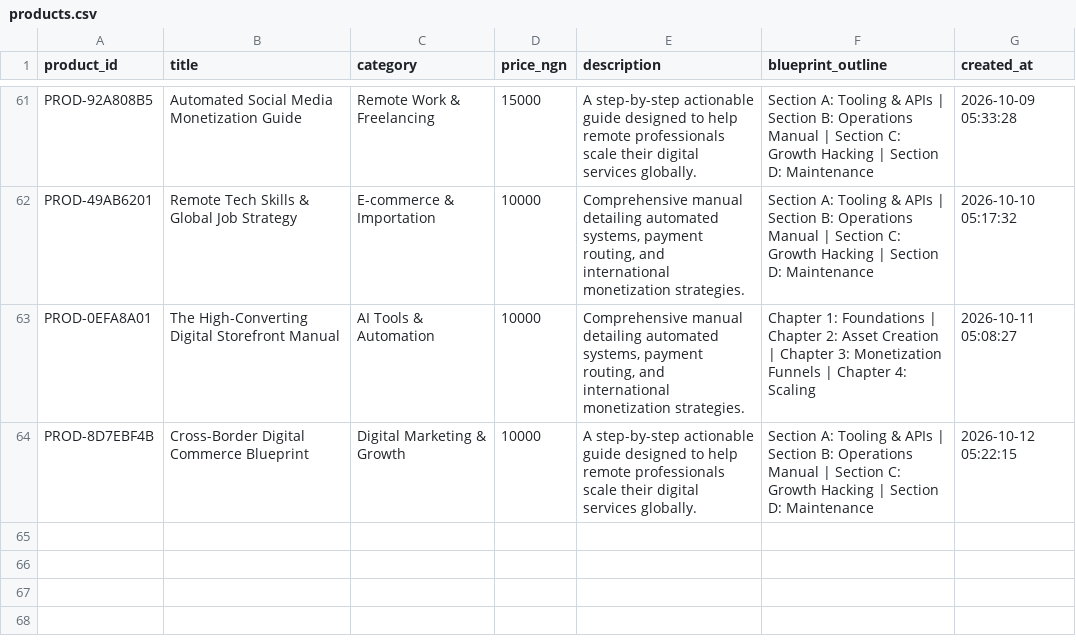
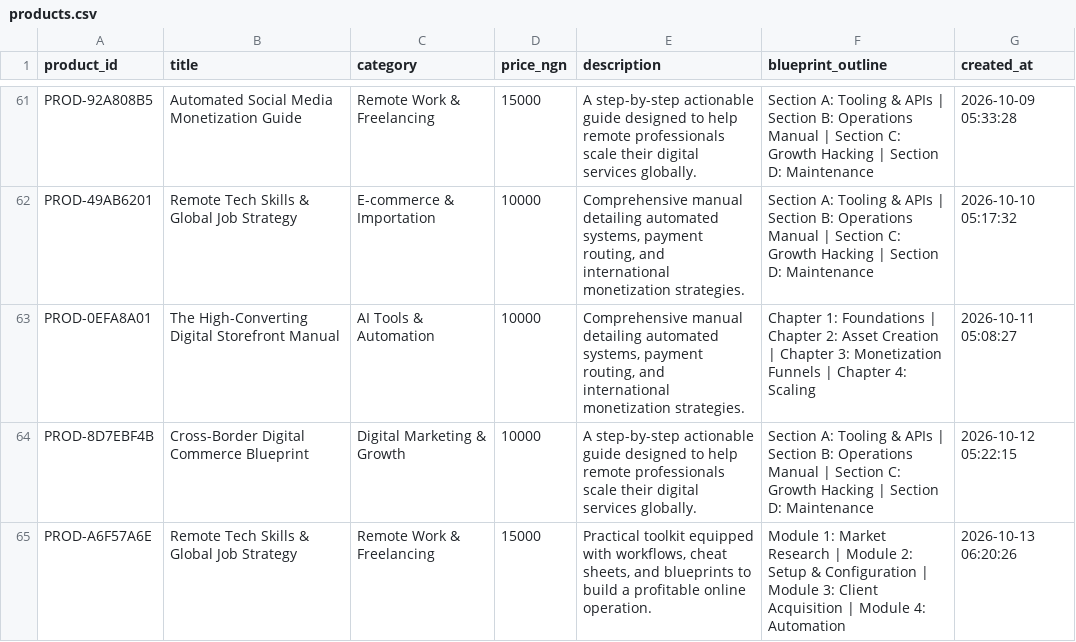
Before and after one commit to Gpowerluv/products.csv, a CSV file: products.csv, drawn as a sheet; only a part is shown, gaps mark what is left out.

```diff
--- a/products.csv
+++ b/products.csv
@@ -64 +64,2 @@ PROD-0EFA8A01,The High-Converting Digital Storefront Manual,AI Tools & Automatio
 PROD-8D7EBF4B,Cross-Border Digital Commerce Blueprint,Digital Marketing & Growth,10000,A step-by-step actionable guide designed to help remote professionals scale their digital services globally.,Section A: Tooling & APIs | Section B: Operations Manual | Section C: Growth Hacking | Section D: Maintenance,2026-10-12 05:22:15
+PROD-A6F57A6E,Remote Tech Skills & Global Job Strategy,Remote Work & Freelancing,15000,"Practical toolkit equipped with workflows, cheat sheets, and blueprints to build a profitable online operation.",Module 1: Market Research | Module 2: Setup & Configuration | Module 3: Client Acquisition | Module 4: Automation,2026-10-13 06:20:26
```
